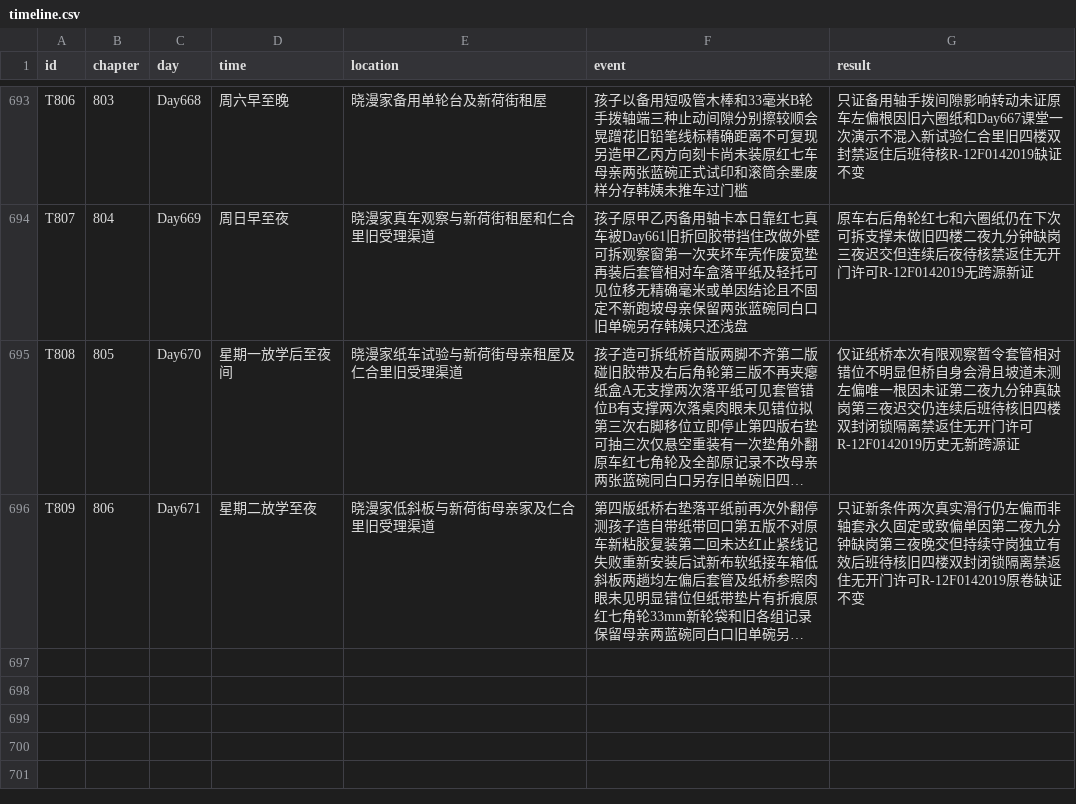
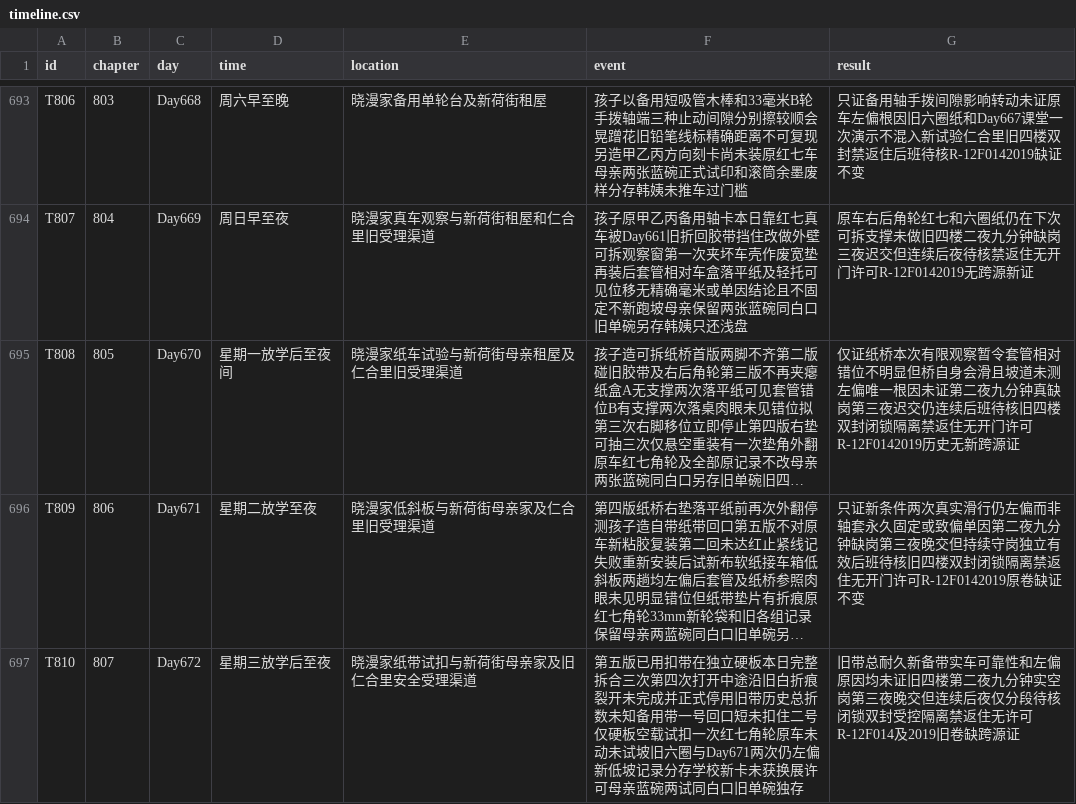
Before and after one commit to GcMin/fanqie-novel, a CSV file: memory/timeline.csv, drawn as a sheet; only a part is shown, gaps mark what is left out; long unchanged cells end in …; the diff names each change by its address in the sheet, - before the commit and + after, or states it on an @@ line.

Commit message:
audit: release chapter 807 with SHA-bound reader QA and memory

```diff
--- a/memory/timeline.csv
+++ b/memory/timeline.csv
+row 697: T810 | 807 | Day672 | 星期三放学后至夜 | 晓漫家纸带试扣与新荷街母亲家及旧仁合里安全受理渠道 | 第五版已用扣带在独立硬板本日完整拆合三次第四次打开中途沿旧白折痕裂开未完成并正式停用旧带历史总折数未知备用带一号回口短未扣住二号仅硬板空载试扣一次红七角轮原车未动未试坡旧六圈与Day671两次仍左偏新低坡记录分存学校新卡未获换展许可母亲蓝碗两试同白口旧单碗独存 | 旧带总耐久新备带实车可靠性和左偏原因均未证旧四楼第二夜九分钟实空岗第三夜晚交但连续后夜仅分段待核闭锁双封受控隔离禁返住无许可R-12F014及2019旧卷缺跨源证
```
Also changed, not shown: memory/foreshadowing.csv, plans/chapter_plan.csv, 13 other files.
